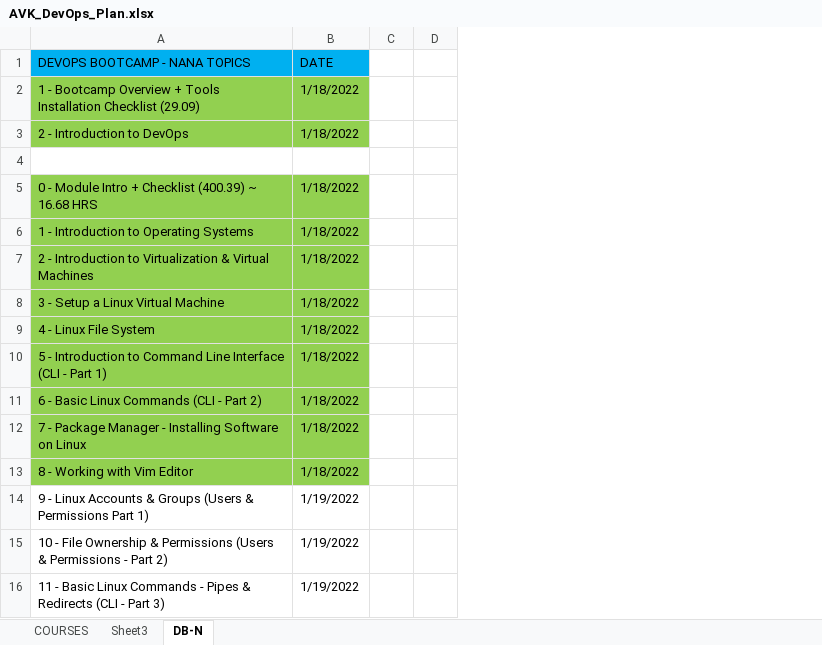
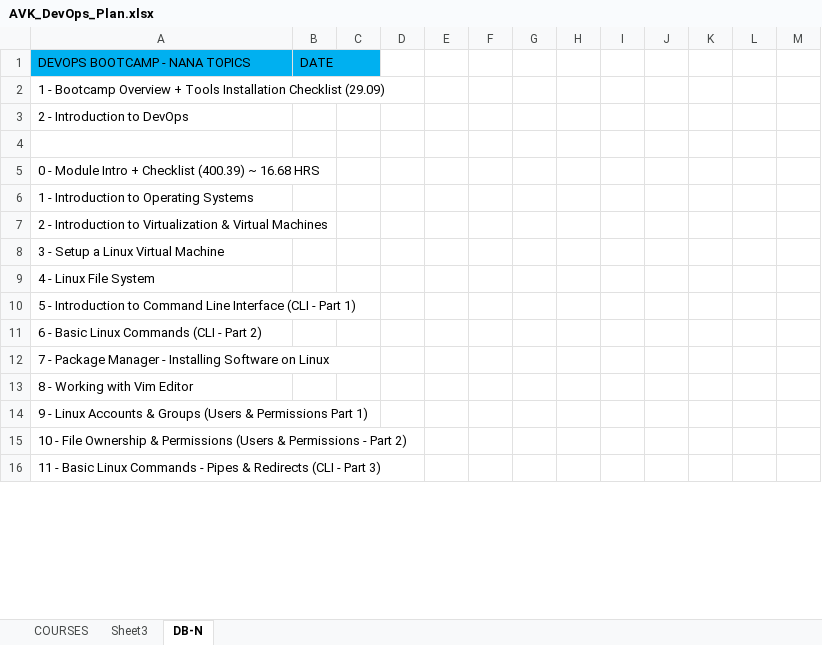
Before and after one commit to avardhineni/DevOps-Projects, an Excel workbook: AVK_DevOps_Plan.xlsx, sheet DB-N, drawn as a sheet; only a part is shown; values as stored, in another font and other column widths than the file's, no borders; removed rows and columns are numbered as before the commit, all else as after; the diff names each change by its address in the sheet, - before the commit and + after, or states it on an @@ line.

```diff
--- a/AVK_DevOps_Plan.xlsx (sheet DB-N)
+++ b/AVK_DevOps_Plan.xlsx (sheet DB-N)
-column B, rows 1-16: DATE | 1/18/2022 | 1/18/2022 |  | 1/18/2022 | 1/18/2022 | 1/18/2022 | 1/18/2022 | 1/18/2022 | 1/18/2022 | 1/18/2022 | 1/18/2022 | 1/18/2022 | 1/19/2022 | 1/19/2022 | 1/19/2022
+column B, row 1: DATE
+column E, empty
+column F, empty
+column G, empty
+column H, empty
+column I, empty
+column J, empty
+column K, empty
+column L, empty
+column M, empty
-A2:A3 fill: #92D050
+A2:A3 fill: none
-A5:A13 fill: #92D050
+A5:A13 fill: none
```
Also changed, not shown: sheet Sheet3, 1 other file.
